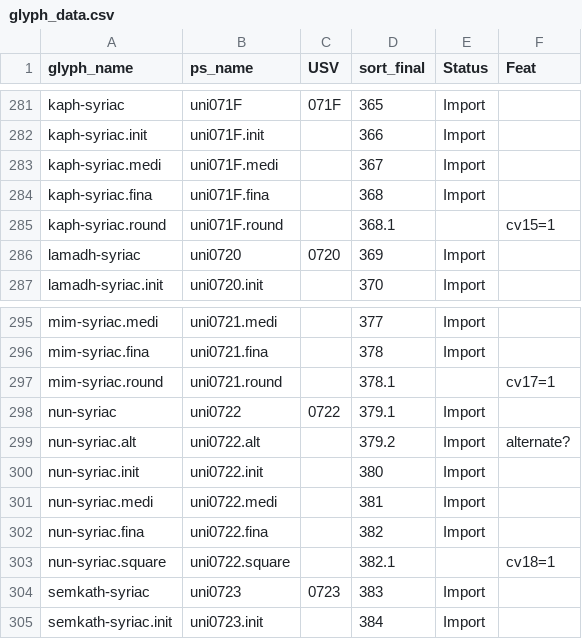
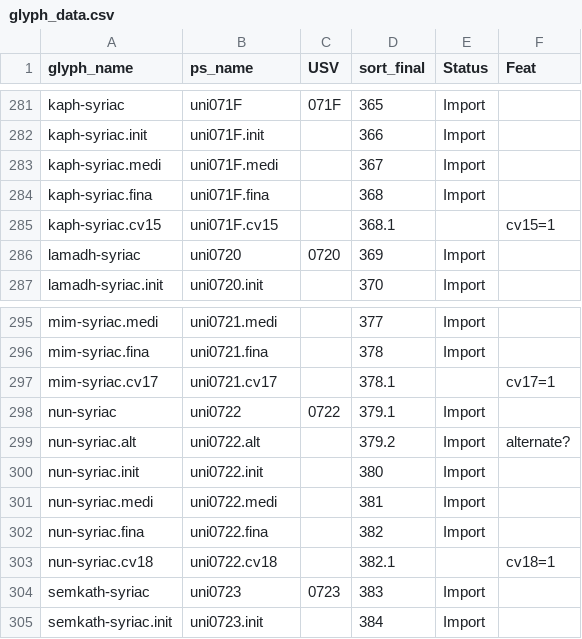
Before and after one commit to silnrsi/font-idiqlat, a CSV file: source/glyph_data.csv, drawn as a sheet; only a part is shown, gaps mark what is left out.

Commit message:
Change default glyphs for isolate forms of kaph, mim, nun. Rename alternates.

```diff
--- a/source/glyph_data.csv
+++ b/source/glyph_data.csv
@@ -284,3 +284,3 @@ kaph-syriac.medi,uni071F.medi,,367,Import,
 kaph-syriac.fina,uni071F.fina,,368,Import,
-kaph-syriac.round,uni071F.round,,368.1,,cv15=1
+kaph-syriac.cv15,uni071F.cv15,,368.1,,cv15=1
 lamadh-syriac,uni0720,0720,369,Import,
@@ -296,3 +296,3 @@ mim-syriac.medi,uni0721.medi,,377,Import,
 mim-syriac.fina,uni0721.fina,,378,Import,
-mim-syriac.round,uni0721.round,,378.1,,cv17=1
+mim-syriac.cv17,uni0721.cv17,,378.1,,cv17=1
 nun-syriac,uni0722,0722,379.1,Import,
@@ -302,3 +302,3 @@ nun-syriac.medi,uni0722.medi,,381,Import,
 nun-syriac.fina,uni0722.fina,,382,Import,
-nun-syriac.square,uni0722.square,,382.1,,cv18=1
+nun-syriac.cv18,uni0722.cv18,,382.1,,cv18=1
 semkath-syriac,uni0723,0723,383,Import,
```
Also changed, not shown: 26 other files.
